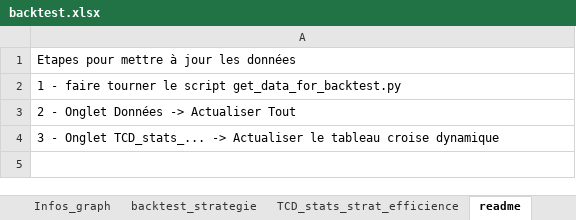
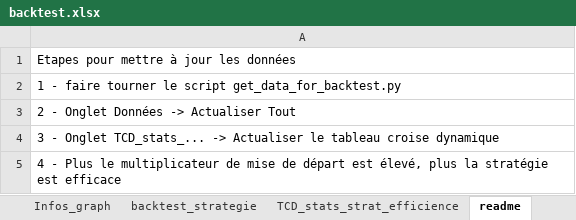
Before and after one commit to juliangilquin/tendances-cryptos-messari, an Excel workbook: backtest.xlsx, sheet readme, drawn as a sheet; values as stored, in another font and other column widths than the file's, no borders; the diff names each change by its address in the sheet, - before the commit and + after, or states it on an @@ line.

```diff
--- a/backtest.xlsx (sheet readme)
+++ b/backtest.xlsx (sheet readme)
+row 5: 4 - Plus le multiplicateur de mise de départ est élevé, plus la stratégie est efficace
```
Also changed, not shown: sheet TCD_stats_strat_efficience, sheet backtest_strategie, charts or pictures, 1 other file.
